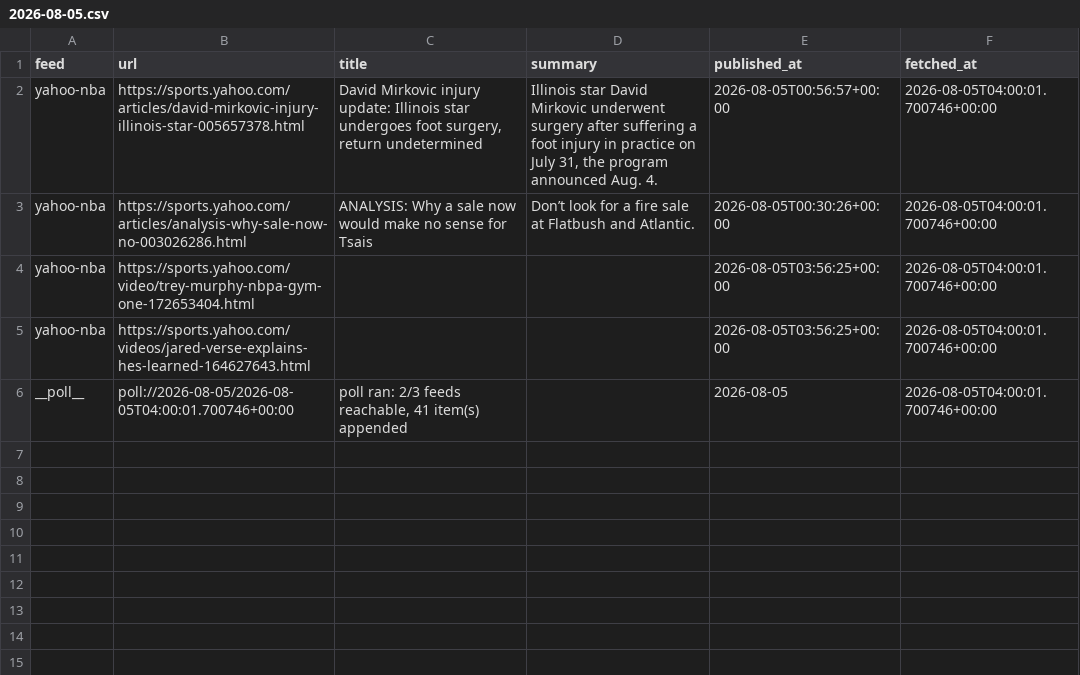
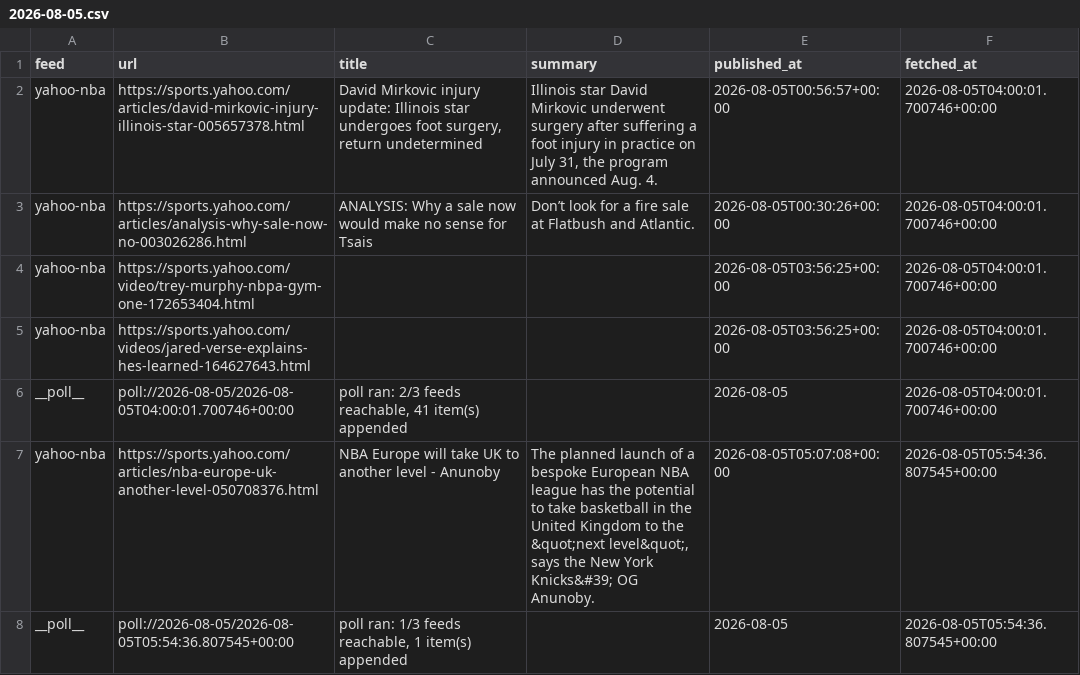
Before and after one commit to calvingtf/Mico-NBA, a CSV file: archive/rss/2026-08-05.csv, drawn as a sheet.

```diff
--- a/archive/rss/2026-08-05.csv
+++ b/archive/rss/2026-08-05.csv
@@ -6 +6,3 @@ yahoo-nba,https://sports.yahoo.com/videos/jared-verse-explains-hes-learned-16462
 __poll__,poll://2026-08-05/2026-08-05T04:00:01.700746+00:00,"poll ran: 2/3 feeds reachable, 41 item(s) appended",,2026-08-05,2026-08-05T04:00:01.700746+00:00
+yahoo-nba,https://sports.yahoo.com/articles/nba-europe-uk-another-level-050708376.html,NBA Europe will take UK to another level - Anunoby,"The planned launch of a bespoke European NBA league has the potential to take basketball in the United Kingdom to the &quot;next level&quot;, says the New York Knicks&#39; OG Anunoby.",2026-08-05T05:07:08+00:00,2026-08-05T05:54:36.807545+00:00
+__poll__,poll://2026-08-05/2026-08-05T05:54:36.807545+00:00,"poll ran: 1/3 feeds reachable, 1 item(s) appended",,2026-08-05,2026-08-05T05:54:36.807545+00:00
```
